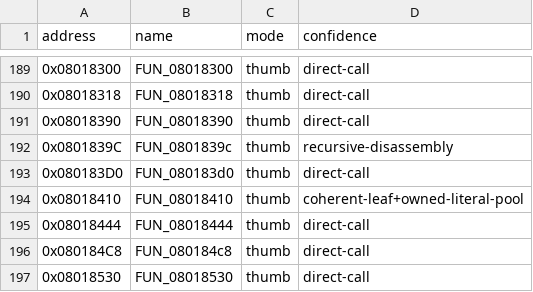
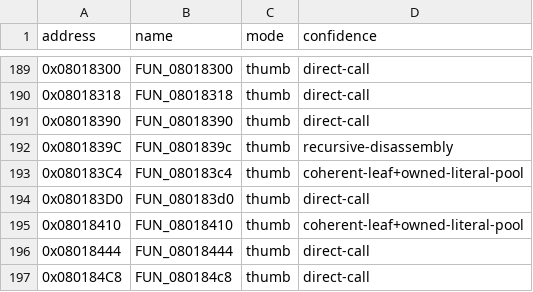
Before and after one commit to cypressru/SonicBattleDecomp, a CSV file: config/BSBE78/functions.csv, drawn as a sheet; only a part is shown, gaps mark what is left out; the shorter side is filled out with more unchanged rows; the diff names each change by its address in the sheet, - before the commit and + after, or states it on an @@ line.

```diff
--- a/config/BSBE78/functions.csv
+++ b/config/BSBE78/functions.csv
+row 193: 0x080183C4 | FUN_080183c4 | thumb | coherent-leaf+owned-literal-pool
```
Also changed, not shown: config/BSBE78/function_extents.csv, 5 other files.
